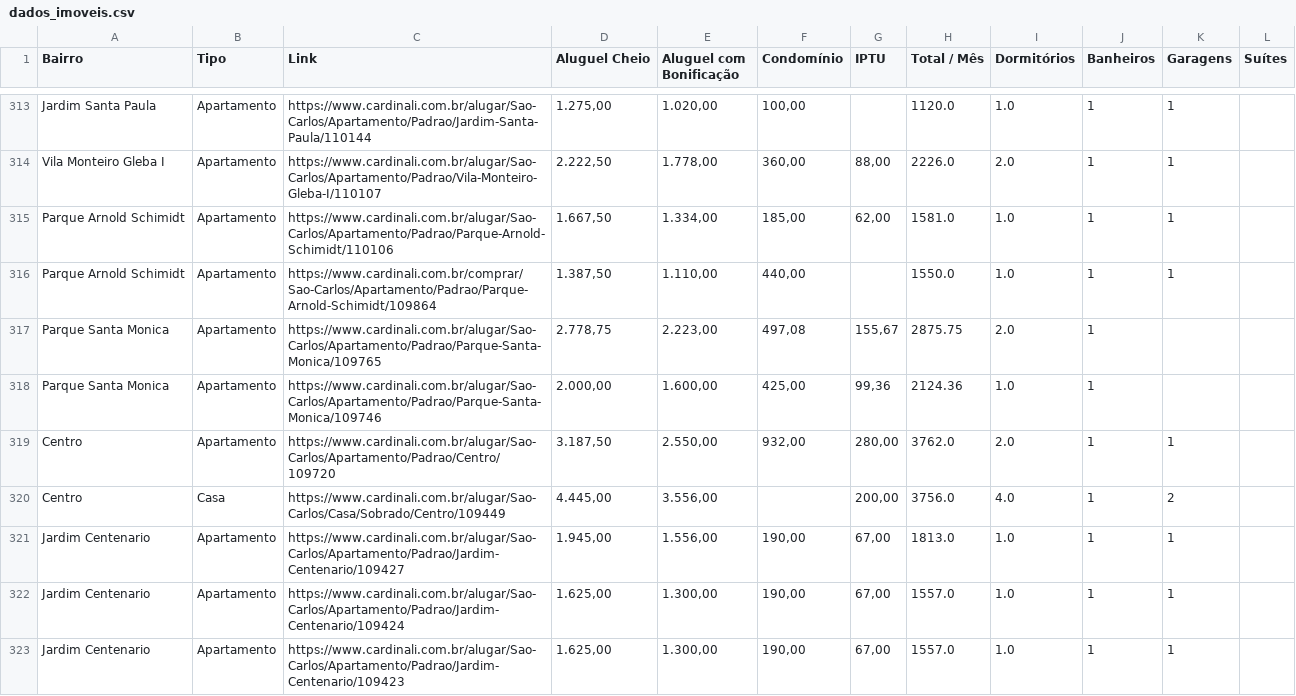
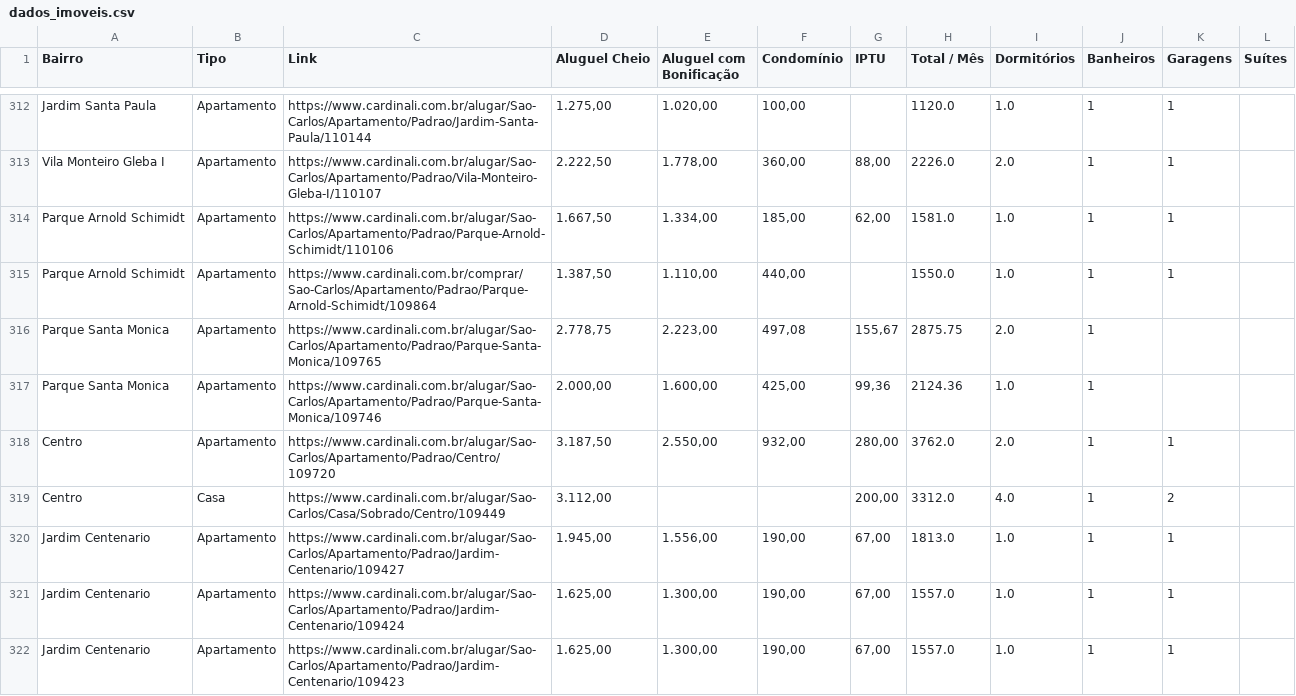
Before and after one commit to imarcososhiro/imobiliario_universitario, a CSV file: dados/dados_imoveis.csv, drawn as a sheet; only a part is shown, gaps mark what is left out; the diff covers the shown part only.

```diff
--- a/dados/dados_imoveis.csv
+++ b/dados/dados_imoveis.csv
@@ -319,3 +318,3 @@ Parque Santa Monica,Apartamento,https://www.cardinali.com.br/alugar/Sao-Carlos/A
 Centro,Apartamento,https://www.cardinali.com.br/alugar/Sao-Carlos/Apartamento/Padrao/Centro/109720,"3.187,50","2.550,00","932,00","280,00",3762.0,2.0,1,1,
-Centro,Casa,https://www.cardinali.com.br/alugar/Sao-Carlos/Casa/Sobrado/Centro/109449,"4.445,00","3.556,00",,"200,00",3756.0,4.0,1,2,
+Centro,Casa,https://www.cardinali.com.br/alugar/Sao-Carlos/Casa/Sobrado/Centro/109449,"3.112,00",,,"200,00",3312.0,4.0,1,2,
 Jardim Centenario,Apartamento,https://www.cardinali.com.br/alugar/Sao-Carlos/Apartamento/Padrao/Jardim-Centenario/109427,"1.945,00","1.556,00","190,00","67,00",1813.0,1.0,1,1,
```
Also changed, not shown: 2 added rows and 3 removed rows elsewhere in this file.
